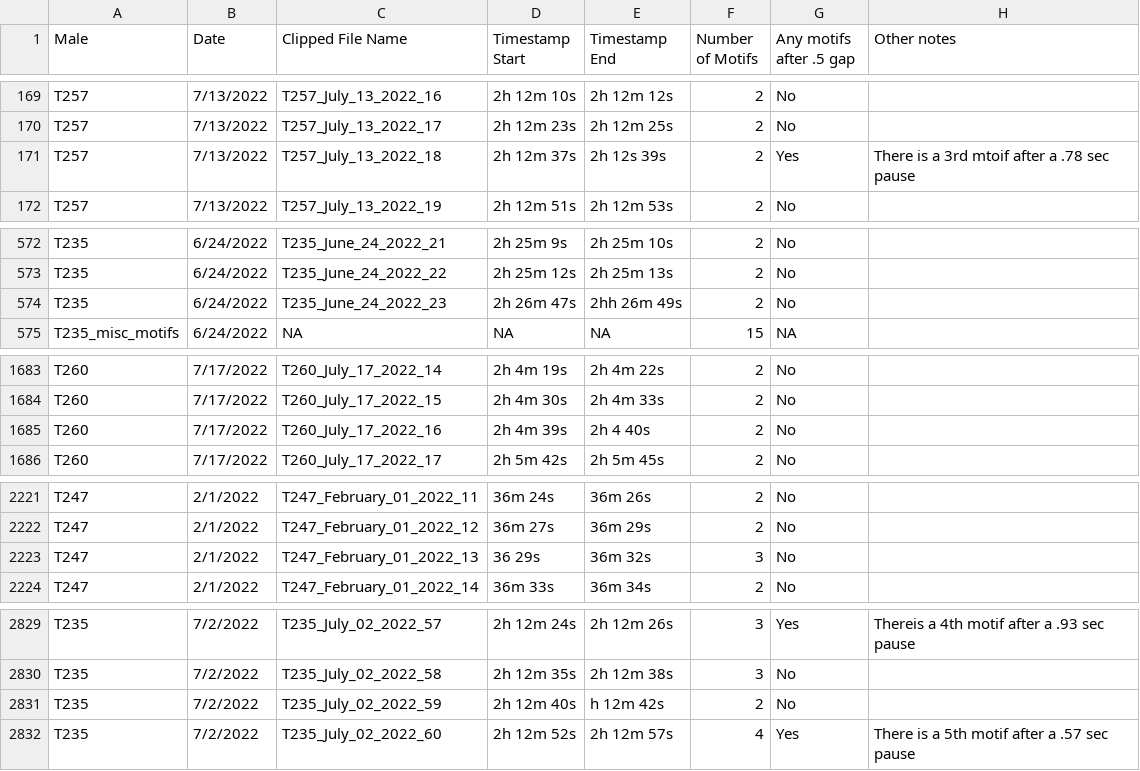
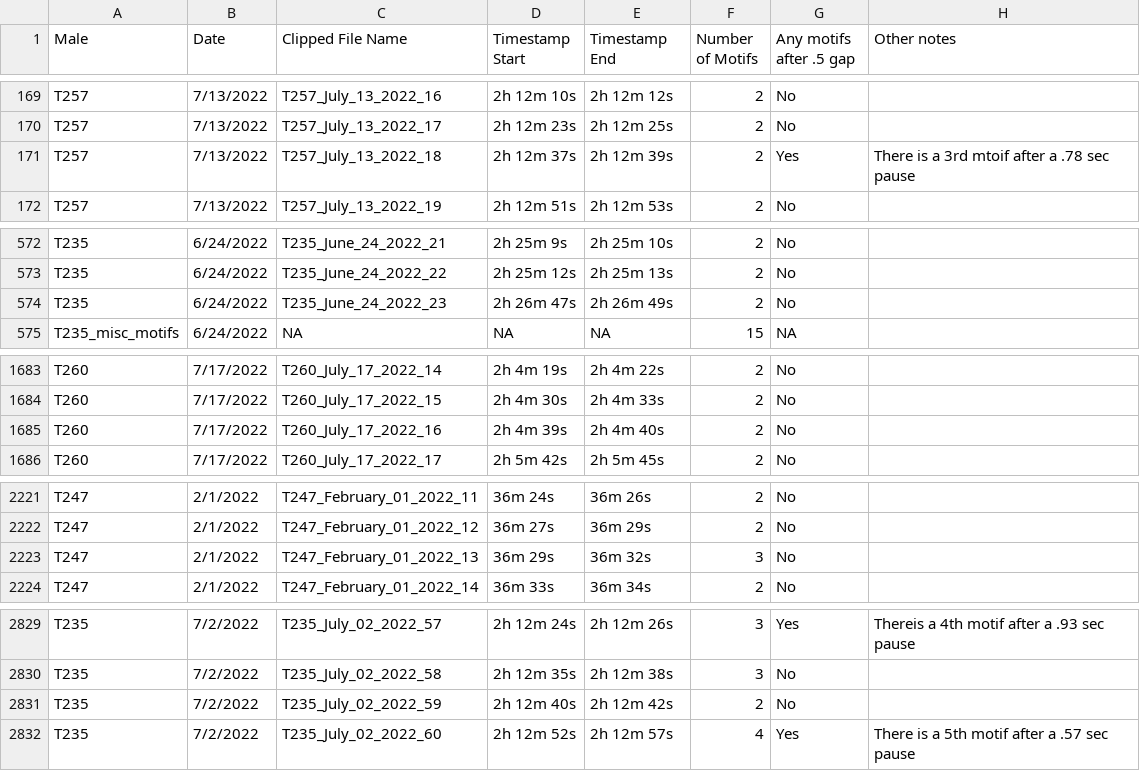
Before and after one commit to mikegilchrist/ZEFI-Thermal-Curves, a CSV file: data/song/motifs/song.by.motif.data.csv, drawn as a sheet; only a part is shown, gaps mark what is left out; the diff covers the shown part only.

```diff
--- a/data/song/motifs/song.by.motif.data.csv
+++ b/data/song/motifs/song.by.motif.data.csv
@@ -170,3 +170,3 @@ T257,7/13/2022,T257_July_13_2022_16,2h 12m 10s,2h 12m 12s,2,No,
 T257,7/13/2022,T257_July_13_2022_17,2h 12m 23s,2h 12m 25s,2,No,
-T257,7/13/2022,T257_July_13_2022_18,2h 12m 37s,2h 12s 39s,2,Yes,There is a 3rd mtoif after a .78 sec pause
+T257,7/13/2022,T257_July_13_2022_18,2h 12m 37s,2h 12m 39s,2,Yes,There is a 3rd mtoif after a .78 sec pause
 T257,7/13/2022,T257_July_13_2022_19,2h 12m 51s,2h 12m 53s,2,No,
@@ -573,3 +573,3 @@ T235,6/24/2022,T235_June_24_2022_21,2h 25m 9s,2h 25m 10s,2,No,
 T235,6/24/2022,T235_June_24_2022_22,2h 25m 12s,2h 25m 13s,2,No,
-T235,6/24/2022,T235_June_24_2022_23,2h 26m 47s,2hh 26m 49s,2,No,
+T235,6/24/2022,T235_June_24_2022_23,2h 26m 47s,2h 26m 49s,2,No,
 T235_misc_motifs,6/24/2022,NA,NA,NA,15,NA,
@@ -1684,3 +1684,3 @@ T260,7/17/2022,T260_July_17_2022_14,2h 4m 19s,2h 4m 22s,2,No,
 T260,7/17/2022,T260_July_17_2022_15,2h 4m 30s,2h 4m 33s,2,No,
-T260,7/17/2022,T260_July_17_2022_16,2h 4m 39s,2h 4 40s,2,No,
+T260,7/17/2022,T260_July_17_2022_16,2h 4m 39s,2h 4m 40s,2,No,
 T260,7/17/2022,T260_July_17_2022_17,2h 5m 42s,2h 5m 45s,2,No,
@@ -2222,3 +2222,3 @@ T247,2/1/2022,T247_February_01_2022_11,36m 24s,36m 26s,2,No,
 T247,2/1/2022,T247_February_01_2022_12,36m 27s,36m 29s,2,No,
-T247,2/1/2022,T247_February_01_2022_13,36 29s,36m 32s,3,No,
+T247,2/1/2022,T247_February_01_2022_13,36m 29s,36m 32s,3,No,
 T247,2/1/2022,T247_February_01_2022_14,36m 33s,36m 34s,2,No,
@@ -2830,3 +2830,3 @@ T235,7/2/2022,T235_July_02_2022_57,2h 12m 24s,2h 12m 26s,3,Yes,Thereis a 4th mot
 T235,7/2/2022,T235_July_02_2022_58,2h 12m 35s,2h 12m 38s,3,No,
-T235,7/2/2022,T235_July_02_2022_59,2h 12m 40s,h 12m 42s,2,No,
+T235,7/2/2022,T235_July_02_2022_59,2h 12m 40s,2h 12m 42s,2,No,
 T235,7/2/2022,T235_July_02_2022_60,2h 12m 52s,2h 12m 57s,4,Yes,There is a 5th motif after a .57 sec pause
```
Also changed, not shown: 4 edited cells elsewhere in this file, 1 other file.
